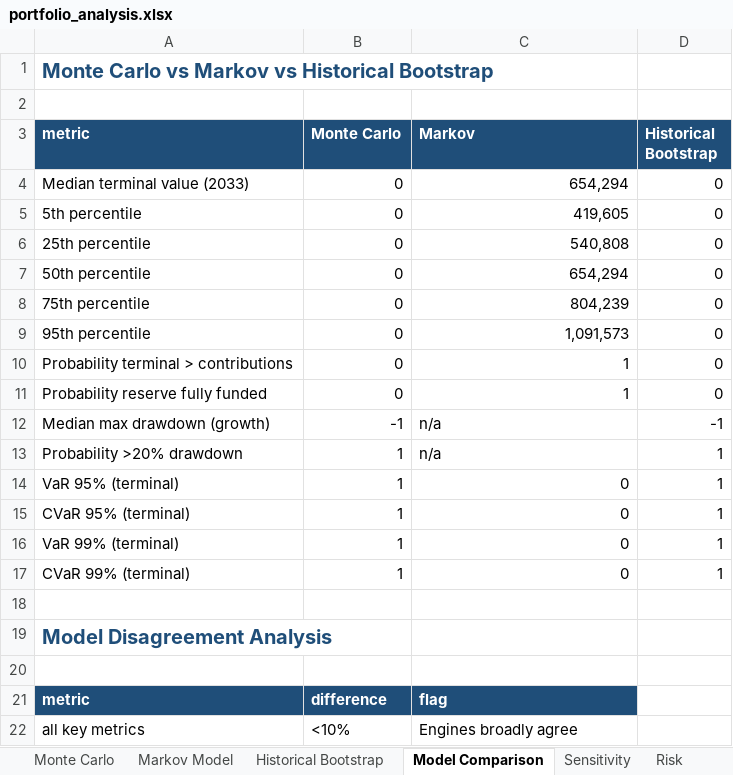
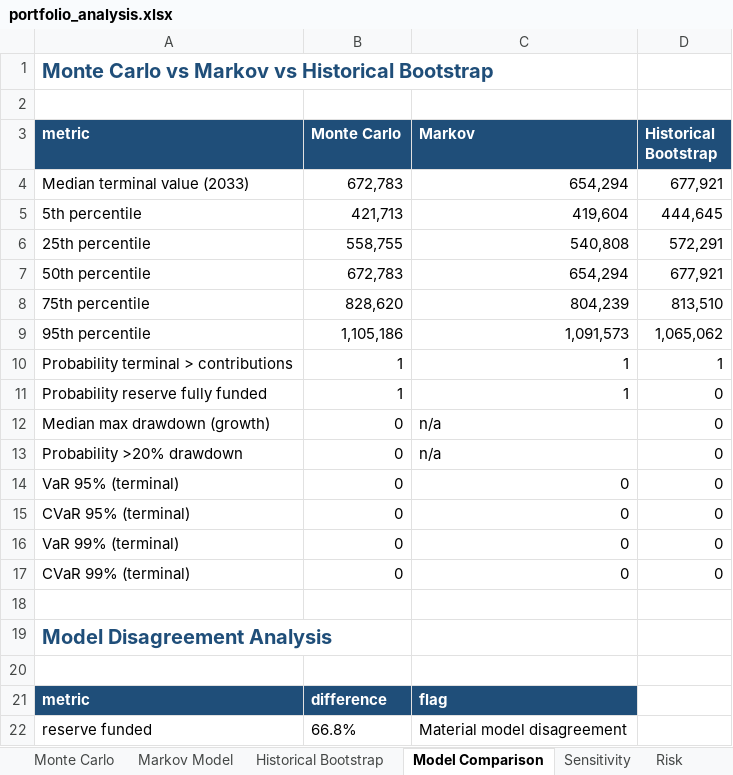
Before and after one commit to Shrek123-debug/Wharton-Models-, an Excel workbook: portfolio_model/outputs/web/spreadsheet/portfolio_analysis.xlsx, sheet Model Comparison, drawn as a sheet; values as stored, in another font and other column widths than the file's, no borders; removed rows and columns are numbered as before the commit, all else as after; the diff names each change by its address in the sheet, - before the commit and + after, or states it on an @@ line.

```diff
--- a/portfolio_model/outputs/web/spreadsheet/portfolio_analysis.xlsx (sheet Model Comparison)
+++ b/portfolio_model/outputs/web/spreadsheet/portfolio_analysis.xlsx (sheet Model Comparison)
-B4 (Monte Carlo): 0
+B4 (Monte Carlo): 672,783
-D4 (Historical Bootstrap): 0
+D4 (Historical Bootstrap): 677,921
-row 5: 5th percentile | 0 | 419,605 | 0
+row 5: 5th percentile | 421,713 | 419,604 | 444,645
-B6 (Monte Carlo): 0
+B6 (Monte Carlo): 558,755
-D6 (Historical Bootstrap): 0
+D6 (Historical Bootstrap): 572,291
-B7 (Monte Carlo): 0
+B7 (Monte Carlo): 672,783
-D7 (Historical Bootstrap): 0
+D7 (Historical Bootstrap): 677,921
-B8 (Monte Carlo): 0
+B8 (Monte Carlo): 828,620
-D8 (Historical Bootstrap): 0
+D8 (Historical Bootstrap): 813,510
-B9 (Monte Carlo): 0
+B9 (Monte Carlo): 1,105,186
-D9 (Historical Bootstrap): 0
+D9 (Historical Bootstrap): 1,065,062
-B10:B11 (Monte Carlo): 0
+B10:B11 (Monte Carlo): 1
-D10 (Historical Bootstrap): 0
+D10 (Historical Bootstrap): 1
-B12 (Monte Carlo): -1
+B12 (Monte Carlo): 0
-D12 (Historical Bootstrap): -1
+D12 (Historical Bootstrap): 0
-B13:B17 (Monte Carlo): 1
+B13:B17 (Monte Carlo): 0
-D13:D17 (Historical Bootstrap): 1
+D13:D17 (Historical Bootstrap): 0
-row 22: all key metrics | <10% | Engines broadly agree
+row 22: reserve funded | 66.8% | Material model disagreement
```
Also changed, not shown: sheet Monte Carlo, sheet Historical Bootstrap, sheet Sensitivity, sheet Historical Performance, sheet Stop-Loss Backtests, sheet Rule Flags, 9 more sheets, other sheet tabs, portfolio_model/data/input/example_portfolio_full.xlsx, portfolio_model/data/input/example_portfolio_minimal.xlsx, 23 other files.
